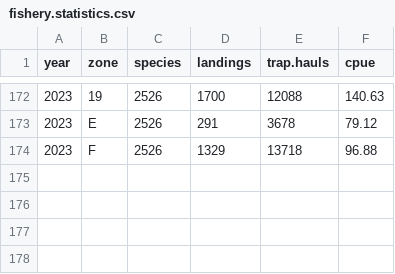
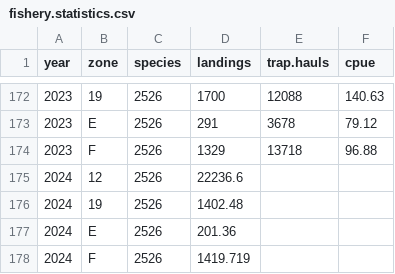
Before and after one commit to TobieSurette/gulf.data, a CSV file: inst/extdata/fishery.statistics.csv, drawn as a sheet; only a part is shown, gaps mark what is left out; the diff names each change by its address in the sheet, - before the commit and + after, or states it on an @@ line.

```diff
--- a/inst/extdata/fishery.statistics.csv
+++ b/inst/extdata/fishery.statistics.csv
+row 175: 2024 | 12 | 2526 | 22236.6
+row 176: 2024 | 19 | 2526 | 1402.48
+row 177: 2024 | E | 2526 | 201.36
+row 178: 2024 | F | 2526 | 1419.719
```
Also changed, not shown: inst/extdata/scs.bio.hyas.2023.csv, inst/extdata/scs.cat.2023.csv, 3 other files.
